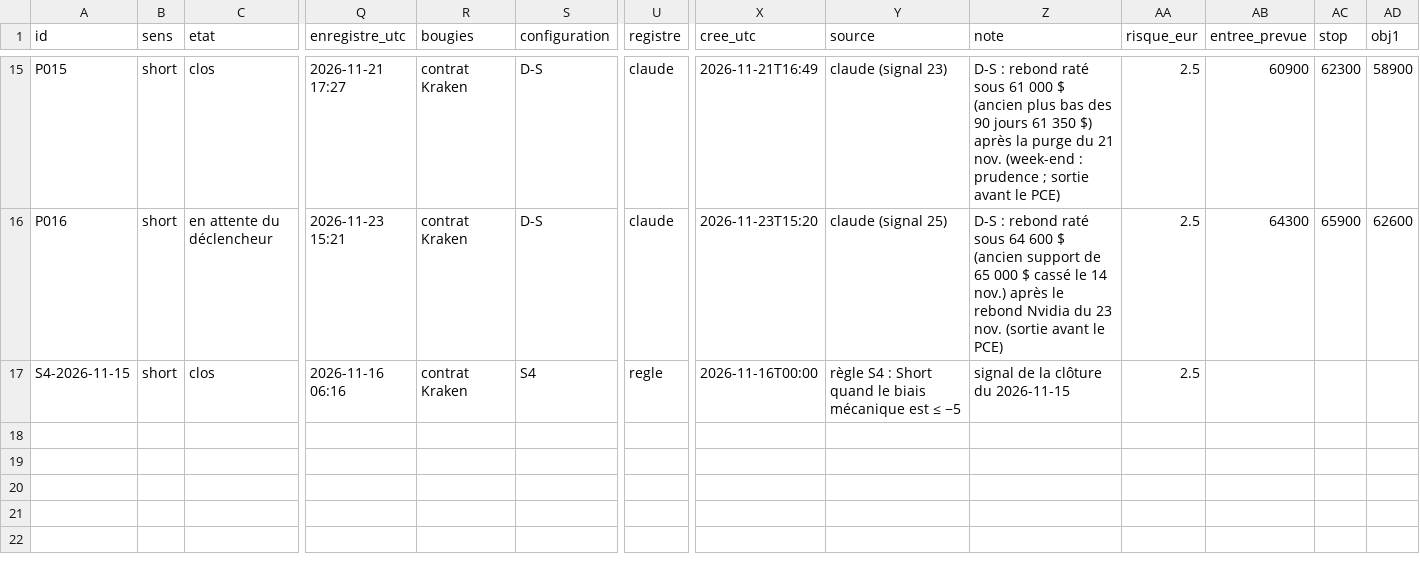
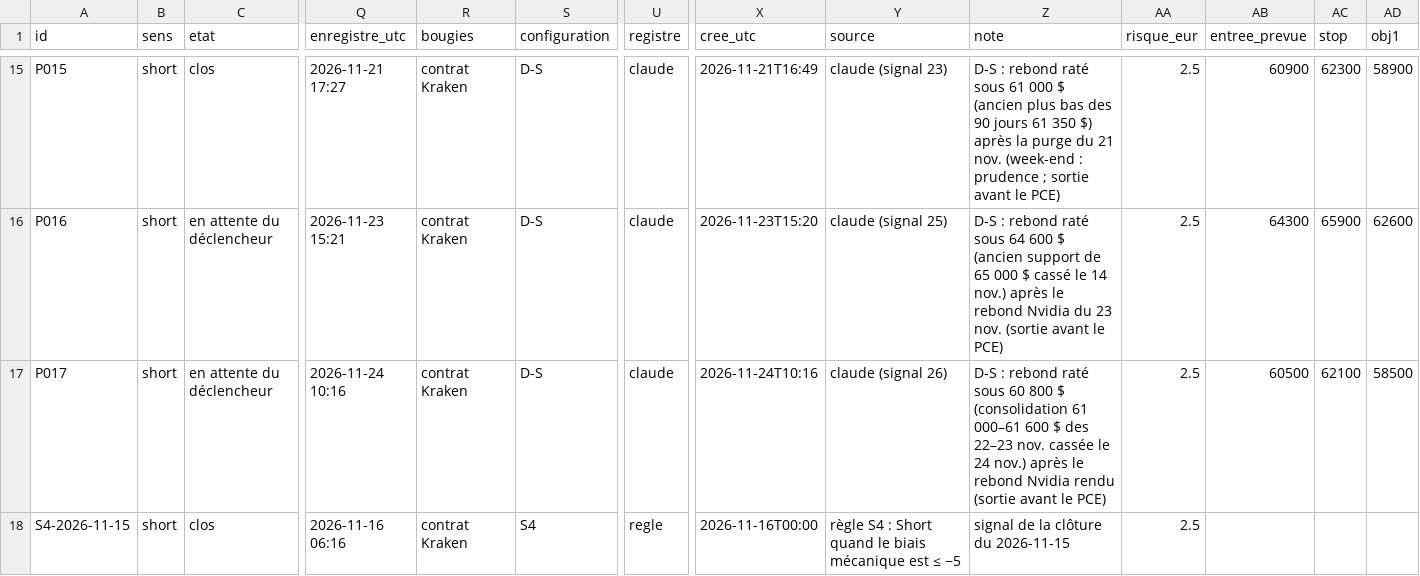
Before and after one commit to valentexi/btc-data, a CSV file: papier/resultats.csv, drawn as a sheet; only a part is shown, gaps mark what is left out; rows hold the shown columns only; the diff names each change by its address in the sheet, - before the commit and + after, or states it on an @@ line.

```diff
--- a/papier/resultats.csv
+++ b/papier/resultats.csv
+row 17: P017 | short | en attente du déclencheur | 2026-11-24 10:16 | contrat Kraken | D-S | claude | 2026-11-24T10:16 | claude (signal 26) | D-S : rebond raté sous 60 800 $ (consolidation 61 000–61 600 $ des 22–23 nov. cassée le 24 nov.) après le rebond Nvidia rendu (sortie avant le PCE) | 2.5 | 60500 | 62100 | 58500
```
Also changed, not shown: data/derives_instantane.csv, papier/registre.csv, 4 other files.
